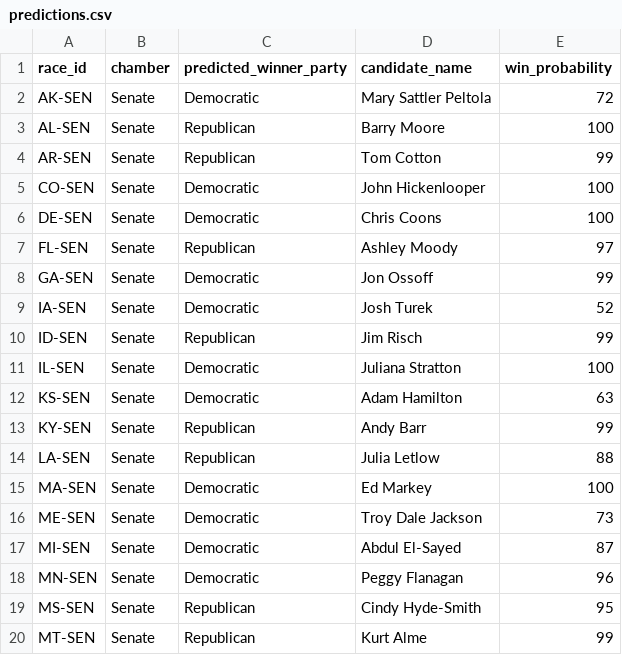
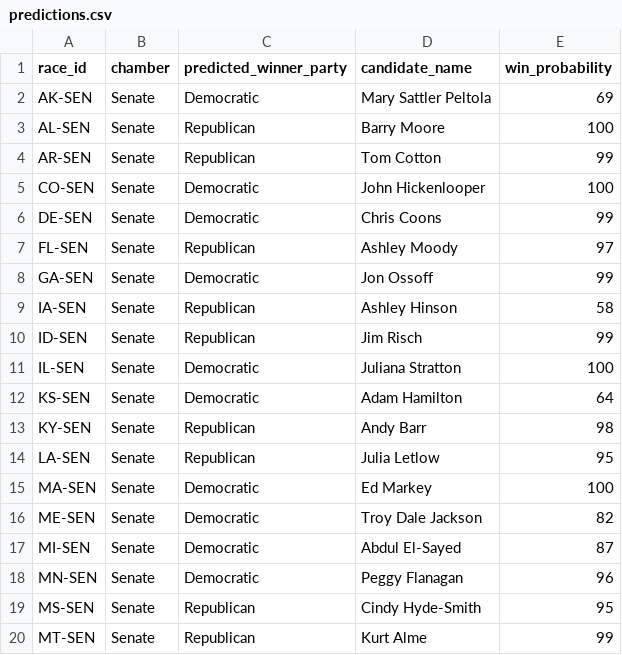
Before and after one commit to NghiaNim/model_citizens, a CSV file: predictions.csv, drawn as a sheet; only a part is shown; the diff covers the shown part only.

```diff
--- a/predictions.csv
+++ b/predictions.csv
@@ -1,3 +1,3 @@
 race_id,chamber,predicted_winner_party,candidate_name,win_probability
-AK-SEN,Senate,Democratic,Mary Sattler Peltola,72
+AK-SEN,Senate,Democratic,Mary Sattler Peltola,69
 AL-SEN,Senate,Republican,Barry Moore,100
@@ -5,13 +5,13 @@ AR-SEN,Senate,Republican,Tom Cotton,99
 CO-SEN,Senate,Democratic,John Hickenlooper,100
-DE-SEN,Senate,Democratic,Chris Coons,100
+DE-SEN,Senate,Democratic,Chris Coons,99
 FL-SEN,Senate,Republican,Ashley Moody,97
 GA-SEN,Senate,Democratic,Jon Ossoff,99
-IA-SEN,Senate,Democratic,Josh Turek,52
+IA-SEN,Senate,Republican,Ashley Hinson,58
 ID-SEN,Senate,Republican,Jim Risch,99
 IL-SEN,Senate,Democratic,Juliana Stratton,100
-KS-SEN,Senate,Democratic,Adam Hamilton,63
-KY-SEN,Senate,Republican,Andy Barr,99
-LA-SEN,Senate,Republican,Julia Letlow,88
+KS-SEN,Senate,Democratic,Adam Hamilton,64
+KY-SEN,Senate,Republican,Andy Barr,98
+LA-SEN,Senate,Republican,Julia Letlow,95
 MA-SEN,Senate,Democratic,Ed Markey,100
-ME-SEN,Senate,Democratic,Troy Dale Jackson,73
+ME-SEN,Senate,Democratic,Troy Dale Jackson,82
 MI-SEN,Senate,Democratic,Abdul El-Sayed,87
```
Also changed, not shown: 9 edited cells elsewhere in this file, output/justification_by_race.csv, output/seat_distribution.csv, 10 other files.
